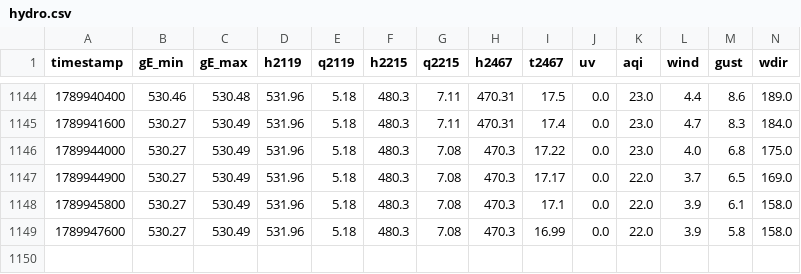
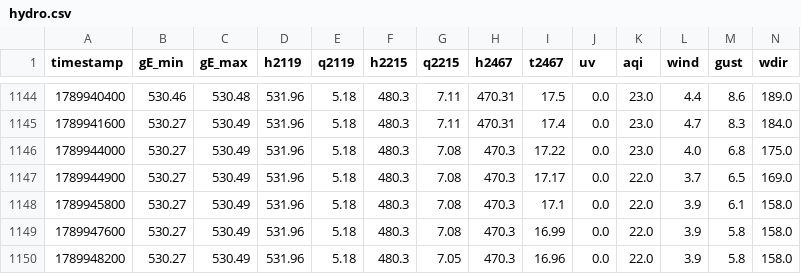
Before and after one commit to christianzihlmann/pumpfoil-guru, a CSV file: data/hydro.csv, drawn as a sheet; only a part is shown, gaps mark what is left out; rows hold the shown columns only; the diff names each change by its address in the sheet, - before the commit and + after, or states it on an @@ line.

```diff
--- a/data/hydro.csv
+++ b/data/hydro.csv
+row 1150: 1789948200 | 530.27 | 530.49 | 531.96 | 5.18 | 480.3 | 7.05 | 470.3 | 16.96 | 0.0 | 22.0 | 3.9 | 5.8 | 158.0
```
Also changed, not shown: 1 other file.
